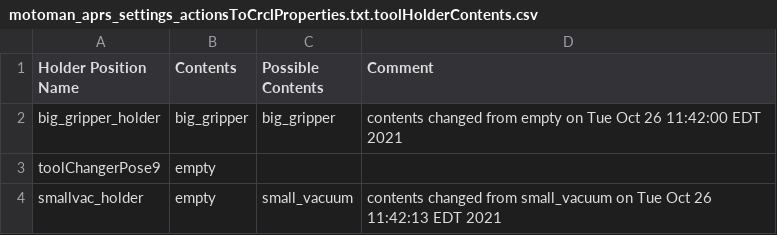
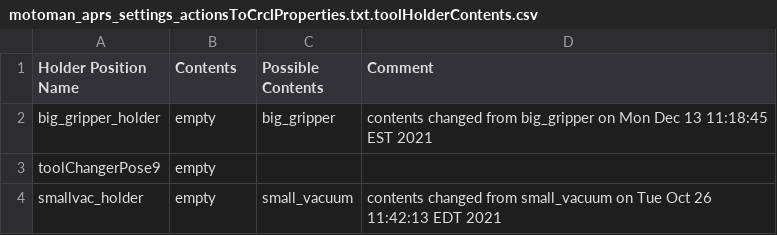
Before and after one commit to wshackle/aprs-framework, a CSV file: example_settings/fanuc_motoman_multi_system_settings/motoman/motoman_aprs_settings_actionsToCrclProperties.txt.toolHolderContents.csv, drawn as a sheet.

```diff
--- a/example_settings/fanuc_motoman_multi_system_settings/motoman/motoman_aprs_settings_actionsToCrclProperties.txt.toolHolderContents.csv
+++ b/example_settings/fanuc_motoman_multi_system_settings/motoman/motoman_aprs_settings_actionsToCrclProperties.txt.toolHolderContents.csv
@@ -1,3 +1,3 @@
 Holder Position Name,Contents,Possible Contents,Comment
-big_gripper_holder,big_gripper,big_gripper,contents changed from empty on Tue Oct 26 11:42:00 EDT 2021
+big_gripper_holder,empty,big_gripper,contents changed from big_gripper on Mon Dec 13 11:18:45 EST 2021
 toolChangerPose9,empty,,
```
Also changed, not shown: example_settings/fanuc_motoman_multi_system_settings/fanuc/aprs_fanuc_settings_actionsToCrclProperties.txt.toolHolderContents.csv, 15 other files.
